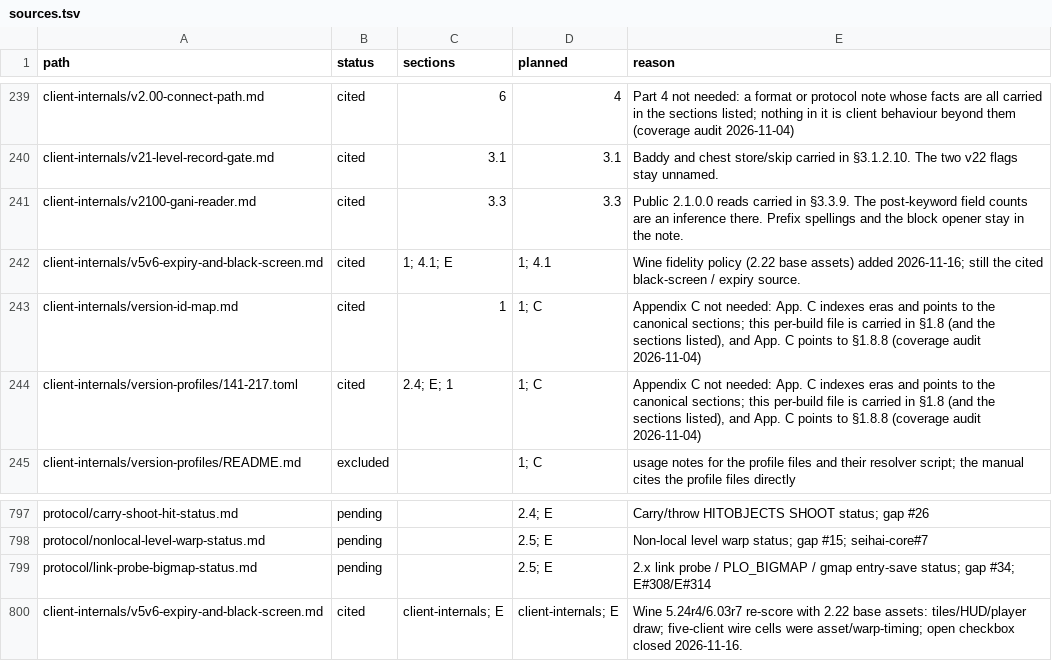
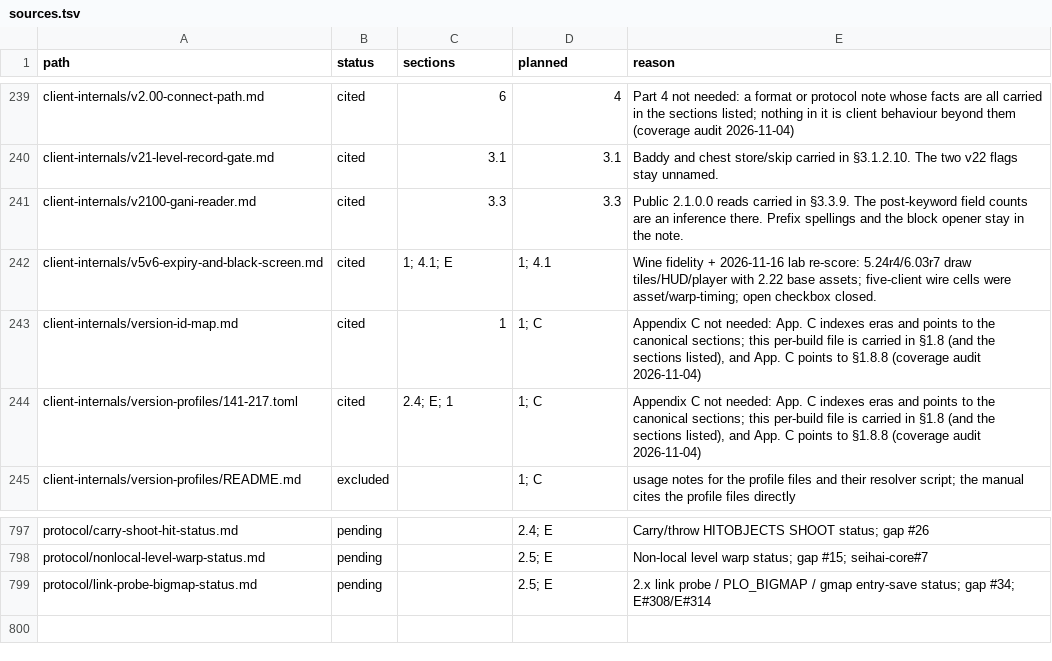
Before and after one commit to squirelworks/Graal_analysis, a TSV file: manual/sources.tsv, drawn as a sheet; only a part is shown, gaps mark what is left out.

Commit message:
Fix sources.tsv: update existing v5v6 row, drop duplicate
manual check requires one row per path with sections 1; 4.1; E.

```diff
--- a/manual/sources.tsv
+++ b/manual/sources.tsv
@@ -241,3 +241,3 @@ client-internals/v21-level-record-gate.md	cited	3.1	3.1	Baddy and chest store/sk
 client-internals/v2100-gani-reader.md	cited	3.3	3.3	Public 2.1.0.0 reads carried in §3.3.9. The post-keyword field counts are an inference there. Prefix spellings and the block opener stay in the note.
-client-internals/v5v6-expiry-and-black-screen.md	cited	1; 4.1; E	1; 4.1	Wine fidelity policy (2.22 base assets) added 2026-11-16; still the cited black-screen / expiry source.
+client-internals/v5v6-expiry-and-black-screen.md	cited	1; 4.1; E	1; 4.1	Wine fidelity + 2026-11-16 lab re-score: 5.24r4/6.03r7 draw tiles/HUD/player with 2.22 base assets; five-client wire cells were asset/warp-timing; open checkbox closed.
 client-internals/version-id-map.md	cited	1	1; C	Appendix C not needed: App. C indexes eras and points to the canonical sections; this per-build file is carried in §1.8 (and the sections listed), and App. C points to §1.8.8 (coverage audit 2026-11-04)
@@ -799,2 +799 @@ protocol/nonlocal-level-warp-status.md	pending		2.5; E	Non-local level warp stat
 protocol/link-probe-bigmap-status.md	pending		2.5; E	2.x link probe / PLO_BIGMAP / gmap entry-save status; gap #34; E#308/E#314
-client-internals/v5v6-expiry-and-black-screen.md	cited	client-internals; E	client-internals; E	Wine 5.24r4/6.03r7 re-score with 2.22 base assets: tiles/HUD/player draw; five-client wire cells were asset/warp-timing; open checkbox closed 2026-11-16.
```
